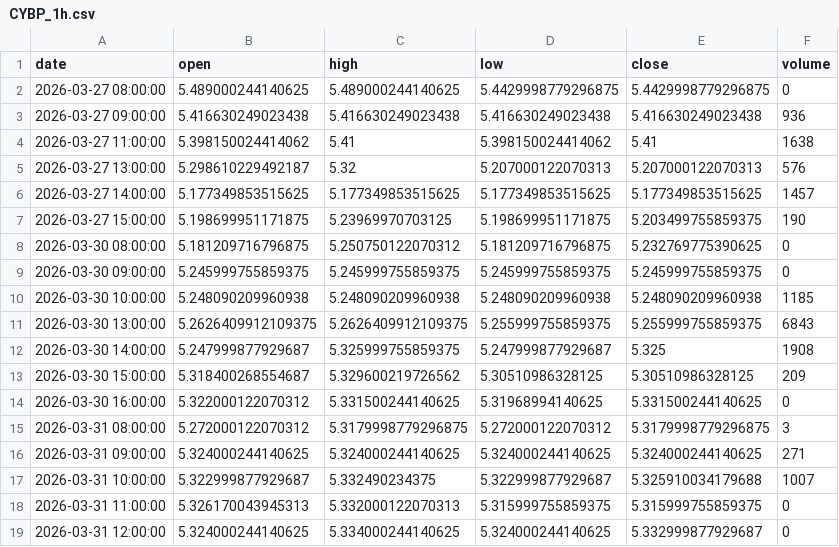
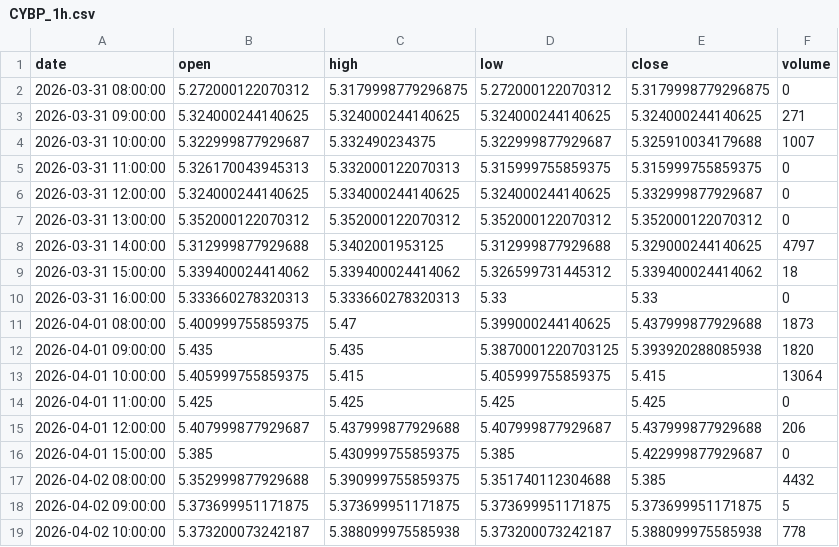
Before and after one commit to grahamgourlay-prog/Fortress2026, a CSV file: chart-pipeline/portfolio_data/portfolio_data/CYBP_1h.csv, drawn as a sheet; only a part is shown; the shorter side is filled out with more unchanged rows; the diff covers the shown part only.

```diff
--- a/chart-pipeline/portfolio_data/portfolio_data/CYBP_1h.csv
+++ b/chart-pipeline/portfolio_data/portfolio_data/CYBP_1h.csv
@@ -1,16 +1,3 @@
 date,open,high,low,close,volume
-2026-03-27 08:00:00,5.489000244140625,5.489000244140625,5.4429998779296875,5.4429998779296875,0
-2026-03-27 09:00:00,5.416630249023438,5.416630249023438,5.416630249023438,5.416630249023438,936
-2026-03-27 11:00:00,5.398150024414062,5.41,5.398150024414062,5.41,1638
-2026-03-27 13:00:00,5.298610229492187,5.32,5.207000122070313,5.207000122070313,576
-2026-03-27 14:00:00,5.177349853515625,5.177349853515625,5.177349853515625,5.177349853515625,1457
-2026-03-27 15:00:00,5.198699951171875,5.23969970703125,5.198699951171875,5.203499755859375,190
-2026-03-30 08:00:00,5.181209716796875,5.250750122070312,5.181209716796875,5.232769775390625,0
-2026-03-30 09:00:00,5.245999755859375,5.245999755859375,5.245999755859375,5.245999755859375,0
-2026-03-30 10:00:00,5.248090209960938,5.248090209960938,5.248090209960938,5.248090209960938,1185
-2026-03-30 13:00:00,5.2626409912109375,5.2626409912109375,5.255999755859375,5.255999755859375,6843
-2026-03-30 14:00:00,5.247999877929687,5.325999755859375,5.247999877929687,5.325,1908
-2026-03-30 15:00:00,5.318400268554687,5.329600219726562,5.30510986328125,5.30510986328125,209
-2026-03-30 16:00:00,5.322000122070312,5.331500244140625,5.31968994140625,5.331500244140625,0
-2026-03-31 08:00:00,5.272000122070312,5.3179998779296875,5.272000122070312,5.3179998779296875,3
+2026-03-31 08:00:00,5.272000122070312,5.3179998779296875,5.272000122070312,5.3179998779296875,0
 2026-03-31 09:00:00,5.324000244140625,5.324000244140625,5.324000244140625,5.324000244140625,271
```
Also changed, not shown: 12 added rows elsewhere in this file, chart-pipeline/portfolio_data/portfolio_data/IEUX_1day.csv, chart-pipeline/portfolio_data/portfolio_data/NAVY_1day.csv, 34 other files.
